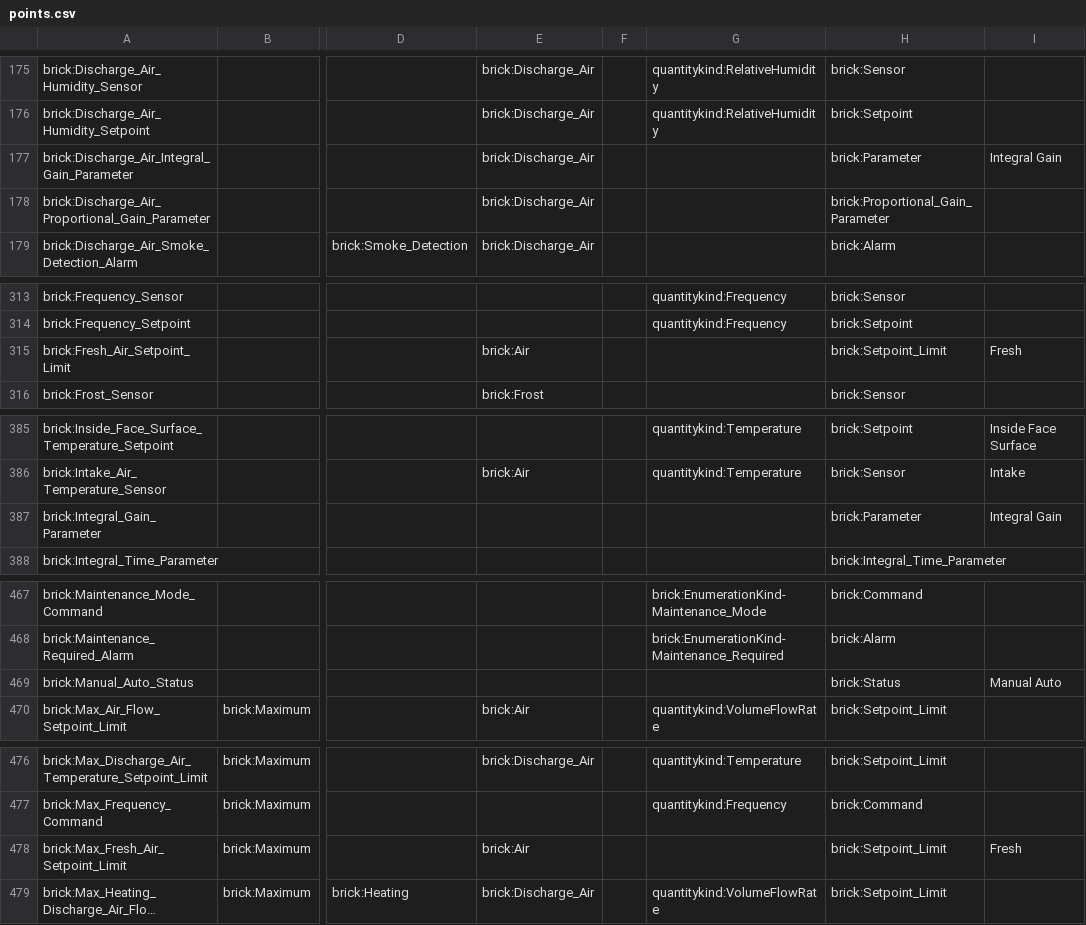
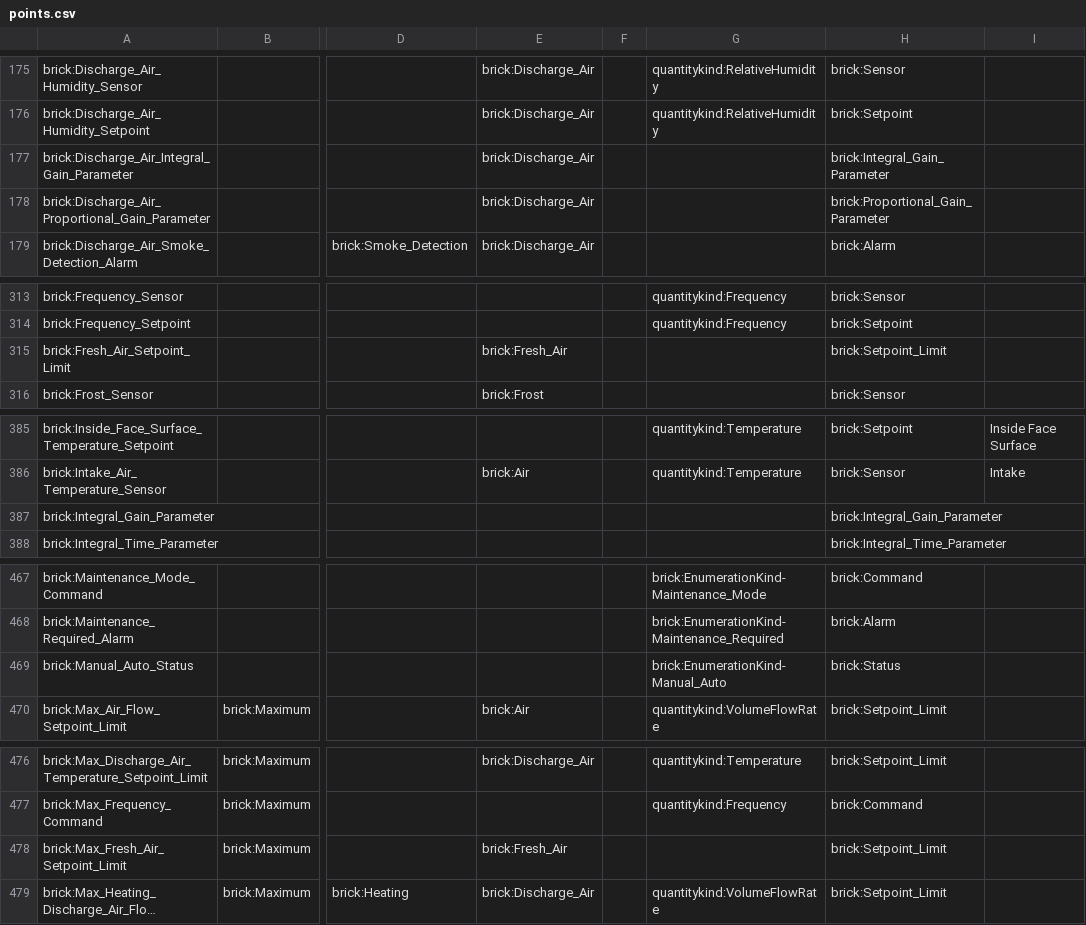
Before and after one commit to BrickSchema/Brick, a CSV file: bricksrc/points.csv, drawn as a sheet; only a part is shown, gaps mark what is left out; long unchanged cells end in …; the diff covers the shown part only; the diff names each change by its address in the sheet, - before the commit and + after, or states it on an @@ line.

```diff
--- a/bricksrc/points.csv
+++ b/bricksrc/points.csv
-H177: brick:Parameter
+H177: brick:Integral_Gain_Parameter
-I177: Integral Gain
+I177: (empty)
-E315: brick:Air
+E315: brick:Fresh_Air
-I315: Fresh
+I315: (empty)
-H387: brick:Parameter
+H387: brick:Integral_Gain_Parameter
-I387: Integral Gain
+I387: (empty)
-G469: (empty)
+G469: brick:EnumerationKind-Manual_Auto
-I469: Manual Auto
+I469: (empty)
-E478: brick:Air
+E478: brick:Fresh_Air
-I478: Fresh
+I478: (empty)
```
Also changed, not shown: 23 edited cells elsewhere in this file.
